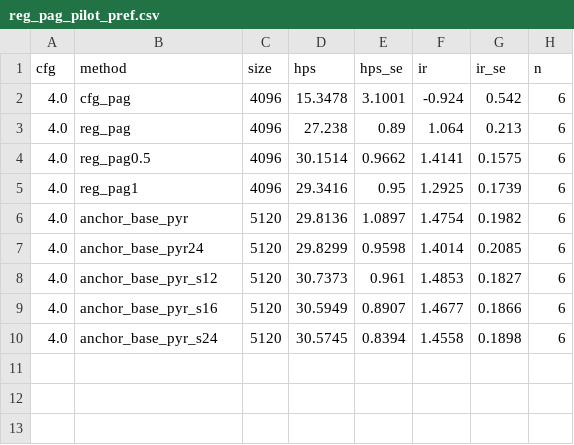
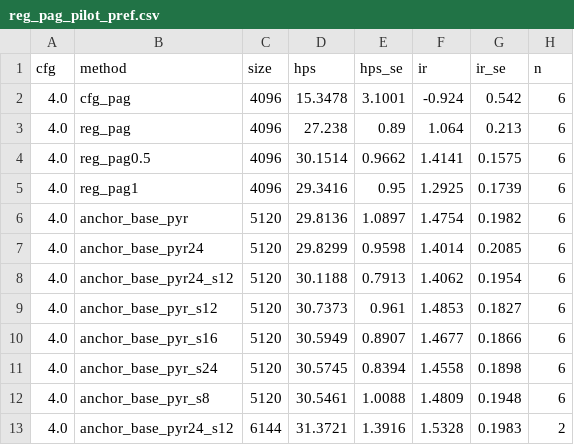
Before and after one commit to Pourya-Moghadam/resolution-equivariant-guidance, a CSV file: results/reg_pag_pilot_pref.csv, drawn as a sheet.

```diff
--- a/results/reg_pag_pilot_pref.csv
+++ b/results/reg_pag_pilot_pref.csv
@@ -7,2 +7,3 @@ cfg,method,size,hps,hps_se,ir,ir_se,n
 4.0,anchor_base_pyr24,5120,29.8299,0.9598,1.4014,0.2085,6
+4.0,anchor_base_pyr24_s12,5120,30.1188,0.7913,1.4062,0.1954,6
 4.0,anchor_base_pyr_s12,5120,30.7373,0.961,1.4853,0.1827,6
@@ -10 +11,3 @@ cfg,method,size,hps,hps_se,ir,ir_se,n
 4.0,anchor_base_pyr_s24,5120,30.5745,0.8394,1.4558,0.1898,6
+4.0,anchor_base_pyr_s8,5120,30.5461,1.0088,1.4809,0.1948,6
+4.0,anchor_base_pyr24_s12,6144,31.3721,1.3916,1.5328,0.1983,2
```
Also changed, not shown: results/reg_pag_pilot_eval.csv, results/reg_pag_pilot_speckle.csv, 13 other files.
